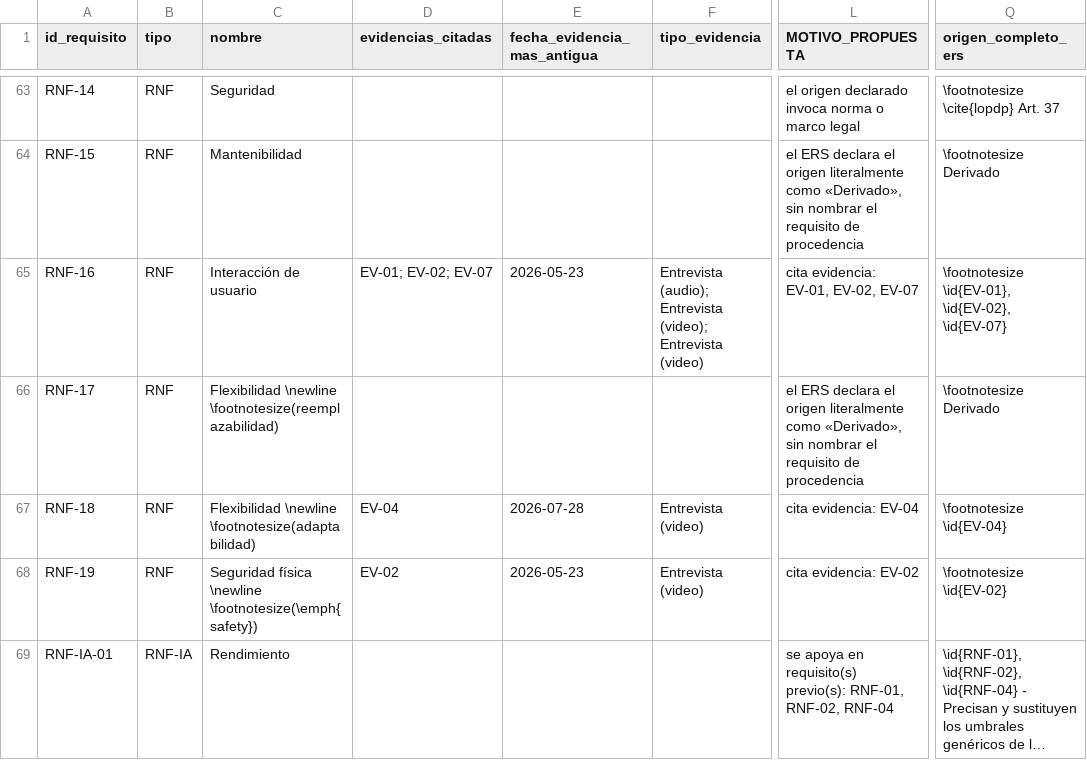
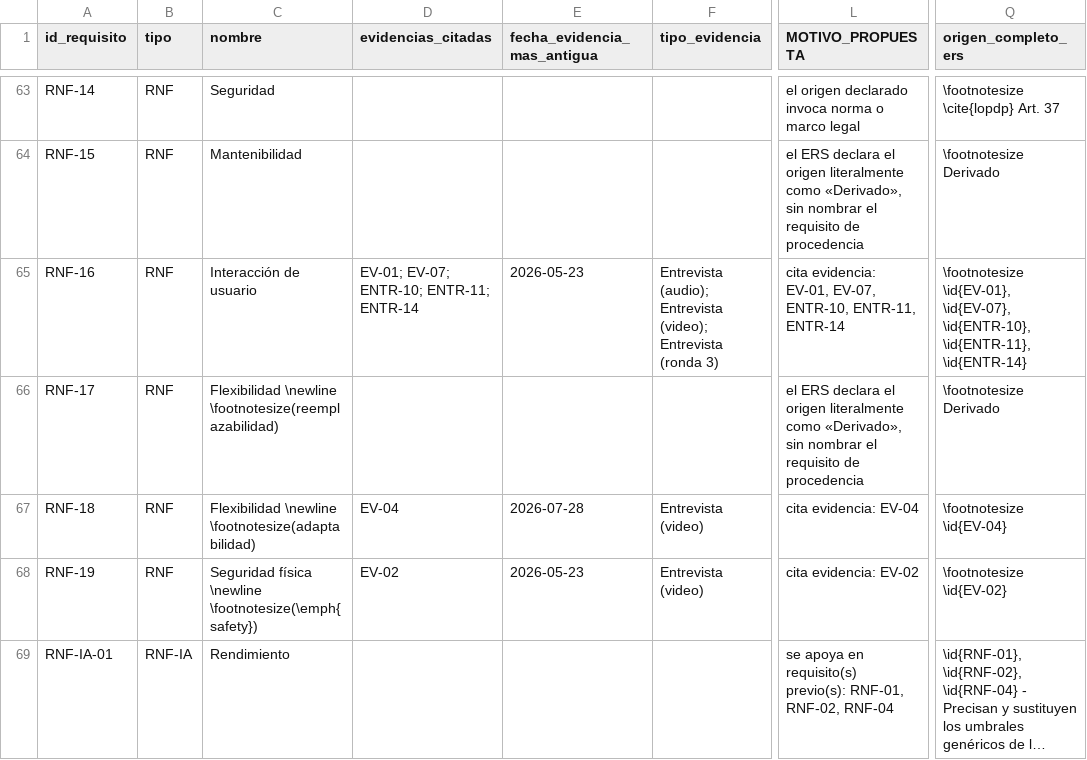
Before and after one commit to gleiston-guerrero/SIMPA_ISR401, a CSV file: 07_Datos/datos_procesados/tabla_procedencia_requisitos.csv, drawn as a sheet; only a part is shown, gaps mark what is left out; long unchanged cells end in …; the diff names each change by its address in the sheet, - before the commit and + after, or states it on an @@ line.

Commit message:
D2: alinear procedencia de RNF-16

```diff
--- a/07_Datos/datos_procesados/tabla_procedencia_requisitos.csv
+++ b/07_Datos/datos_procesados/tabla_procedencia_requisitos.csv
-D65 (evidencias_citadas): EV-01; EV-02; EV-07
+D65 (evidencias_citadas): EV-01; EV-07; ENTR-10; ENTR-11; ENTR-14
-F65 (tipo_evidencia): …(video); Entrevista (video)
+F65 (tipo_evidencia): …(video); Entrevista (ronda 3)
-L65 (MOTIVO_PROPUESTA): cita evidencia: EV-01, EV-02, EV-07
+L65 (MOTIVO_PROPUESTA): cita evidencia: EV-01, EV-07, ENTR-10, ENTR-11, ENTR-14
-Q65 (origen_completo_ers): \footnotesize \id{EV-01}, \id{EV-02}, \id{EV-07}
+Q65 (origen_completo_ers): \footnotesize \id{EV-01}, \id{EV-07}, \id{ENTR-10}, \id{ENTR-11}, \id{ENTR-14}
```
